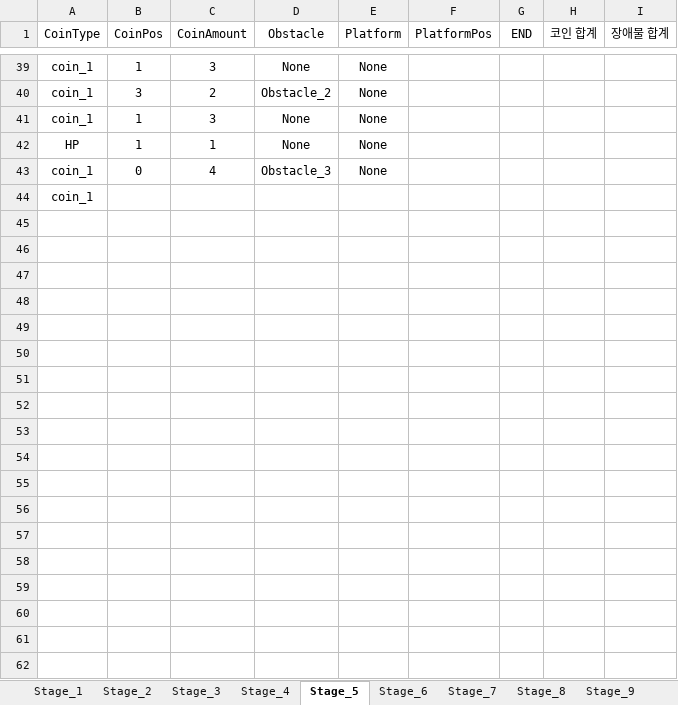
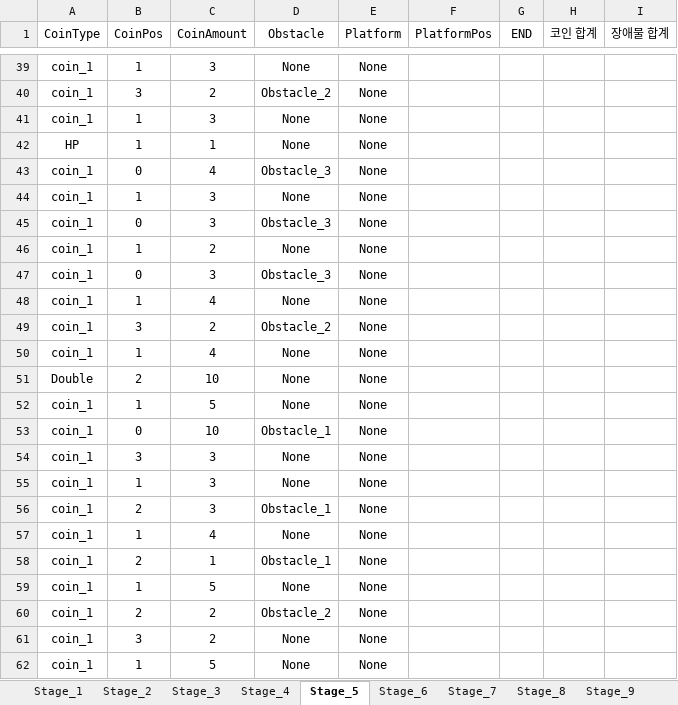
Before and after one commit to 576rick1412/Project_Run-Game-Production, an Excel workbook: Assets/Excel/Map/Chapter_1/Chapter_1.xlsx, sheet Stage_5, drawn as a sheet; only a part is shown, gaps mark what is left out; values as stored, in another font and other column widths than the file's, no borders; removed rows and columns are numbered as before the commit, all else as after; the diff covers the shown part only; the diff names each change by its address in the sheet, - before the commit and + after, or states it on an @@ line.

```diff
--- a/Assets/Excel/Map/Chapter_1/Chapter_1.xlsx (sheet Stage_5)
+++ b/Assets/Excel/Map/Chapter_1/Chapter_1.xlsx (sheet Stage_5)
-row 44: coin_1
+row 44: coin_1 | 1 | 3 | None | None
+row 45: coin_1 | 0 | 3 | Obstacle_3 | None
+row 46: coin_1 | 1 | 2 | None | None
+row 47: coin_1 | 0 | 3 | Obstacle_3 | None
+row 48: coin_1 | 1 | 4 | None | None
+row 49: coin_1 | 3 | 2 | Obstacle_2 | None
+row 50: coin_1 | 1 | 4 | None | None
+row 51: Double | 2 | 10 | None | None
+row 52: coin_1 | 1 | 5 | None | None
+row 53: coin_1 | 0 | 10 | Obstacle_1 | None
+row 54: coin_1 | 3 | 3 | None | None
+row 55: coin_1 | 1 | 3 | None | None
+row 56: coin_1 | 2 | 3 | Obstacle_1 | None
+row 57: coin_1 | 1 | 4 | None | None
+row 58: coin_1 | 2 | 1 | Obstacle_1 | None
+row 59: coin_1 | 1 | 5 | None | None
+row 60: coin_1 | 2 | 2 | Obstacle_2 | None
+row 61: coin_1 | 3 | 2 | None | None
+row 62: coin_1 | 1 | 5 | None | None
```
Also changed, not shown: 12 added rows and 1 edited cell elsewhere in this sheet, sheet Stage_3, 2 other files.
